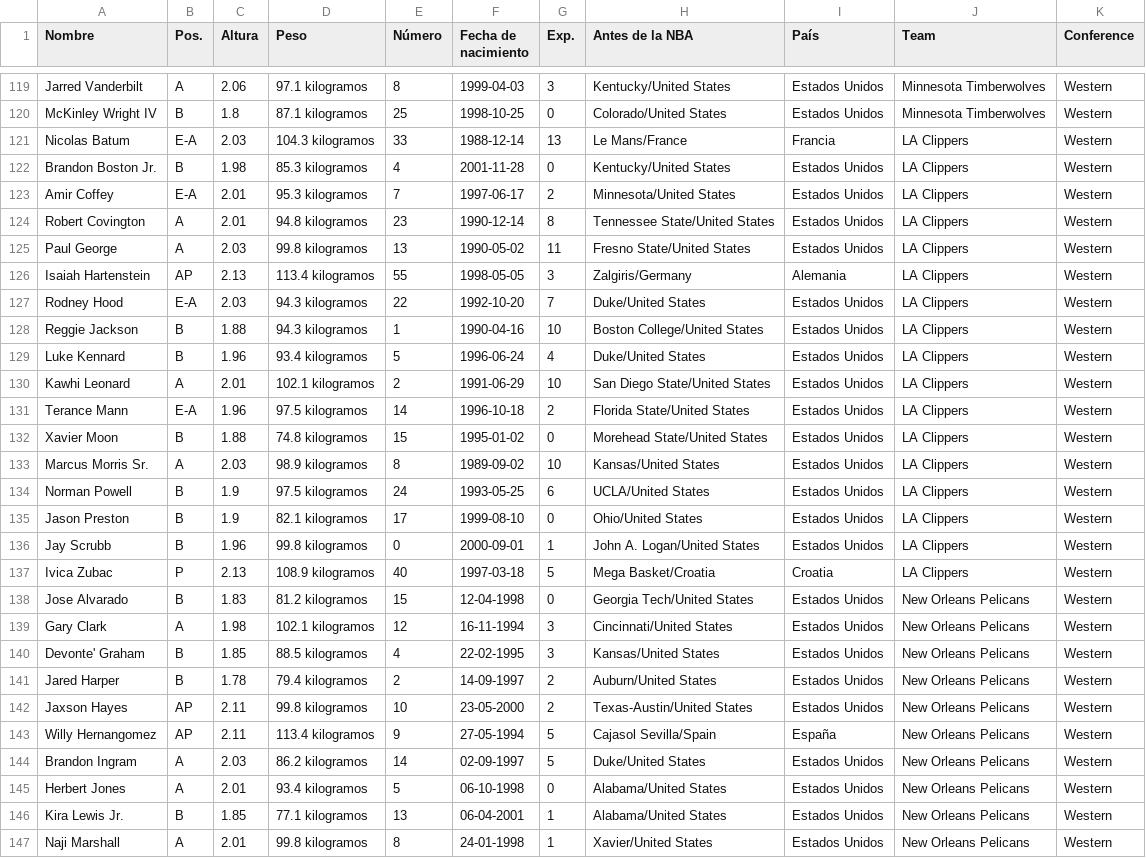
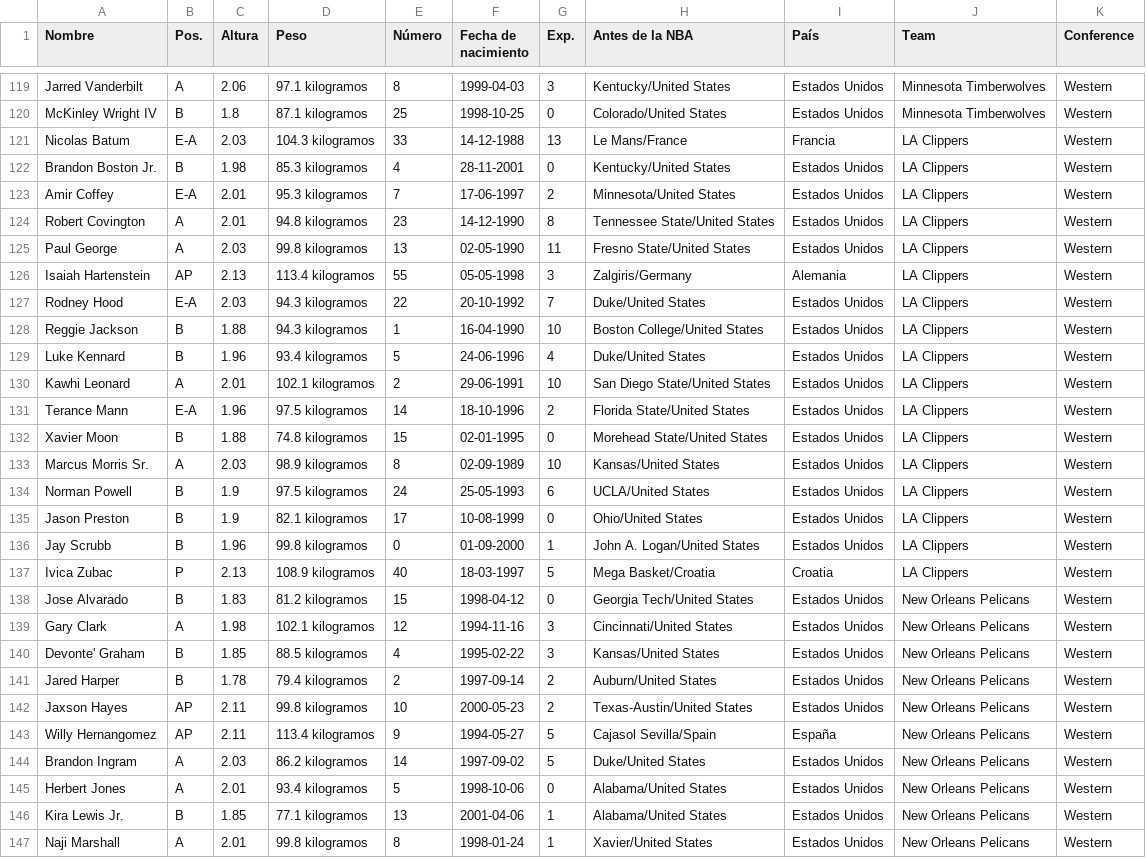
Before and after one commit to idriskameni/web-scraping-nba, a CSV file: docs/players_list/players_list_western_conference.csv, drawn as a sheet; only a part is shown, gaps mark what is left out; the diff covers the shown part only; the diff names each change by its address in the sheet, - before the commit and + after, or states it on an @@ line.

```diff
--- a/docs/players_list/players_list_western_conference.csv
+++ b/docs/players_list/players_list_western_conference.csv
-F121 (Fecha de nacimiento): 1988-12-14
+F121 (Fecha de nacimiento): 14-12-1988
-F122 (Fecha de nacimiento): 2001-11-28
+F122 (Fecha de nacimiento): 28-11-2001
-F123 (Fecha de nacimiento): 1997-06-17
+F123 (Fecha de nacimiento): 17-06-1997
-F124 (Fecha de nacimiento): 1990-12-14
+F124 (Fecha de nacimiento): 14-12-1990
-F125 (Fecha de nacimiento): 1990-05-02
+F125 (Fecha de nacimiento): 02-05-1990
-F126 (Fecha de nacimiento): 1998-05-05
+F126 (Fecha de nacimiento): 05-05-1998
-F127 (Fecha de nacimiento): 1992-10-20
+F127 (Fecha de nacimiento): 20-10-1992
-F128 (Fecha de nacimiento): 1990-04-16
+F128 (Fecha de nacimiento): 16-04-1990
-F129 (Fecha de nacimiento): 1996-06-24
+F129 (Fecha de nacimiento): 24-06-1996
-F130 (Fecha de nacimiento): 1991-06-29
+F130 (Fecha de nacimiento): 29-06-1991
-F131 (Fecha de nacimiento): 1996-10-18
+F131 (Fecha de nacimiento): 18-10-1996
-F132 (Fecha de nacimiento): 1995-01-02
+F132 (Fecha de nacimiento): 02-01-1995
-F133 (Fecha de nacimiento): 1989-09-02
+F133 (Fecha de nacimiento): 02-09-1989
-F134 (Fecha de nacimiento): 1993-05-25
+F134 (Fecha de nacimiento): 25-05-1993
-F135 (Fecha de nacimiento): 1999-08-10
+F135 (Fecha de nacimiento): 10-08-1999
-F136 (Fecha de nacimiento): 2000-09-01
+F136 (Fecha de nacimiento): 01-09-2000
-F137 (Fecha de nacimiento): 1997-03-18
+F137 (Fecha de nacimiento): 18-03-1997
-F138 (Fecha de nacimiento): 12-04-1998
+F138 (Fecha de nacimiento): 1998-04-12
-F139 (Fecha de nacimiento): 16-11-1994
+F139 (Fecha de nacimiento): 1994-11-16
-F140 (Fecha de nacimiento): 22-02-1995
+F140 (Fecha de nacimiento): 1995-02-22
-F141 (Fecha de nacimiento): 14-09-1997
+F141 (Fecha de nacimiento): 1997-09-14
-F142 (Fecha de nacimiento): 23-05-2000
+F142 (Fecha de nacimiento): 2000-05-23
-F143 (Fecha de nacimiento): 27-05-1994
+F143 (Fecha de nacimiento): 1994-05-27
-F144 (Fecha de nacimiento): 02-09-1997
+F144 (Fecha de nacimiento): 1997-09-02
-F145 (Fecha de nacimiento): 06-10-1998
+F145 (Fecha de nacimiento): 1998-10-06
-F146 (Fecha de nacimiento): 06-04-2001
+F146 (Fecha de nacimiento): 2001-04-06
-F147 (Fecha de nacimiento): 24-01-1998
+F147 (Fecha de nacimiento): 1998-01-24
```
Also changed, not shown: 58 edited cells elsewhere in this file, docs/players_stats/players_stats_western_conference.csv, 3 other files.
